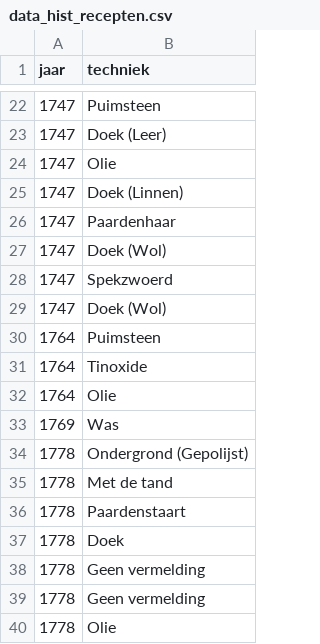
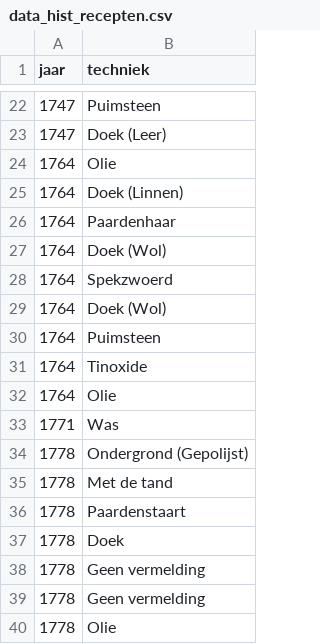
Before and after one commit to TjabbeN/BAproef, a CSV file: data_hist_recepten.csv, drawn as a sheet; only a part is shown, gaps mark what is left out.

Commit message:
Update data_hist_recepten.csv

```diff
--- a/data_hist_recepten.csv
+++ b/data_hist_recepten.csv
@@ -23,8 +23,8 @@ jaar,techniek
 1747,Doek (Leer)
-1747,Olie
-1747,Doek (Linnen)
-1747,Paardenhaar
-1747,Doek (Wol)
-1747,Spekzwoerd
-1747,Doek (Wol)
+1764,Olie
+1764,Doek (Linnen)
+1764,Paardenhaar
+1764,Doek (Wol)
+1764,Spekzwoerd
+1764,Doek (Wol)
 1764,Puimsteen
@@ -32,3 +32,3 @@ jaar,techniek
 1764,Olie
-1769,Was
+1771,Was
 1778,Ondergrond (Gepolijst)
```
